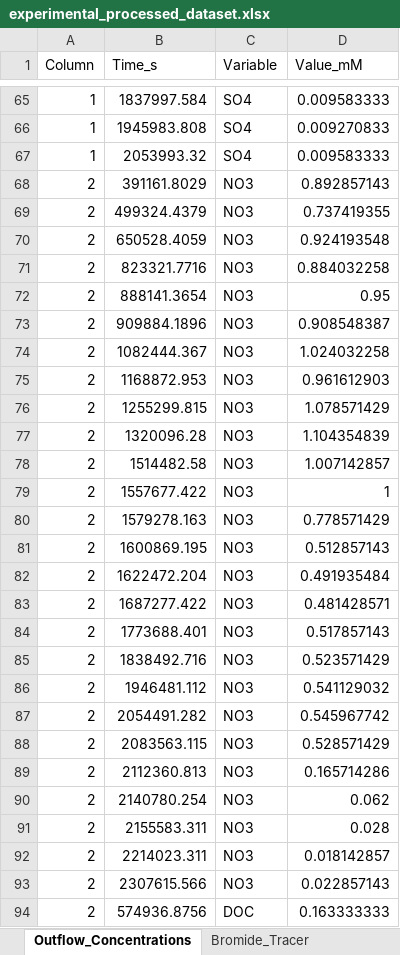
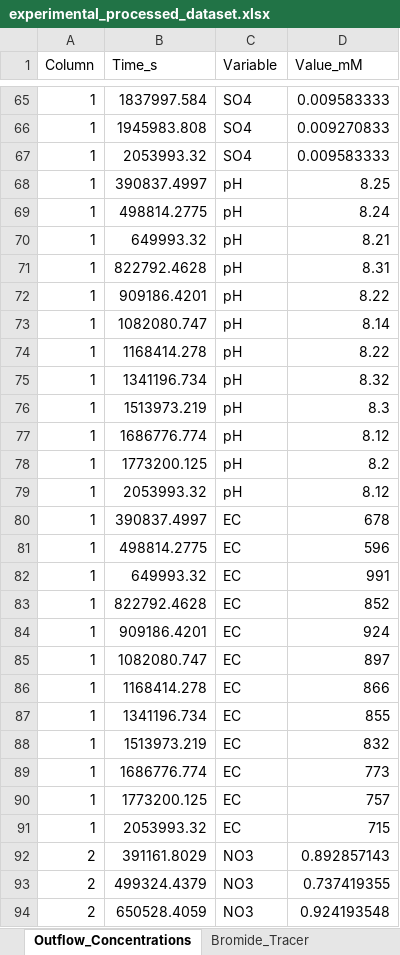
Before and after one commit to vcantarella/ffa_colexperiment, an Excel workbook: data/processed_results/experimental_processed_dataset.xlsx, sheet Outflow_Concentrations, drawn as a sheet; only a part is shown, gaps mark what is left out; the shorter side is filled out with more unchanged rows; values as stored, in another font and other column widths than the file's, no borders; the diff covers the shown part only; the diff names each change by its address in the sheet, - before the commit and + after, or states it on an @@ line.

```diff
--- a/data/processed_results/experimental_processed_dataset.xlsx (sheet Outflow_Concentrations)
+++ b/data/processed_results/experimental_processed_dataset.xlsx (sheet Outflow_Concentrations)
+row 68: 1 | 390837.4997 | pH | 8.25
+row 69: 1 | 498814.2775 | pH | 8.24
+row 70: 1 | 649993.32 | pH | 8.21
+row 71: 1 | 822792.4628 | pH | 8.31
+row 72: 1 | 909186.4201 | pH | 8.22
+row 73: 1 | 1082080.747 | pH | 8.14
+row 74: 1 | 1168414.278 | pH | 8.22
+row 75: 1 | 1341196.734 | pH | 8.32
+row 76: 1 | 1513973.219 | pH | 8.3
+row 77: 1 | 1686776.774 | pH | 8.12
+row 78: 1 | 1773200.125 | pH | 8.2
+row 79: 1 | 2053993.32 | pH | 8.12
+row 80: 1 | 390837.4997 | EC | 678
+row 81: 1 | 498814.2775 | EC | 596
+row 82: 1 | 649993.32 | EC | 991
+row 83: 1 | 822792.4628 | EC | 852
+row 84: 1 | 909186.4201 | EC | 924
+row 85: 1 | 1082080.747 | EC | 897
+row 86: 1 | 1168414.278 | EC | 866
+row 87: 1 | 1341196.734 | EC | 855
+row 88: 1 | 1513973.219 | EC | 832
+row 89: 1 | 1686776.774 | EC | 773
+row 90: 1 | 1773200.125 | EC | 757
+row 91: 1 | 2053993.32 | EC | 715
```
Also changed, not shown: 72 added rows elsewhere in this sheet, sheet Metadata, 18 other files.
